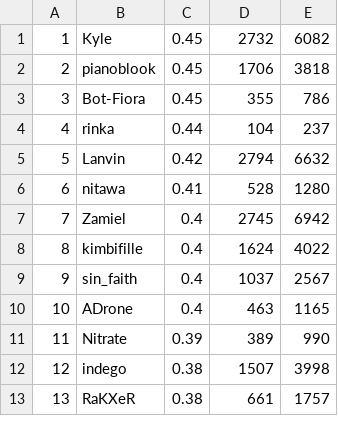
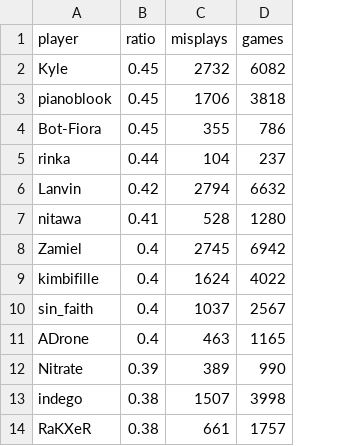
Before and after one commit to Aigul9/hanabi-stats, a TSV file: output/rank/misplays_excl.2p.tsv, drawn as a sheet; only a part is shown; removed rows and columns are numbered as before the commit, all else as after; the diff names each change by its address in the sheet, - before the commit and + after, or states it on an @@ line.

Commit message:
update misplays 2p

```diff
--- a/output/rank/misplays_excl.2p.tsv
+++ b/output/rank/misplays_excl.2p.tsv
-column A, rows 1-13: 1 | 2 | 3 | 4 | 5 | 6 | 7 | 8 | 9 | 10 | 11 | 12 | 13
+row 1: player | ratio | misplays | games
```
